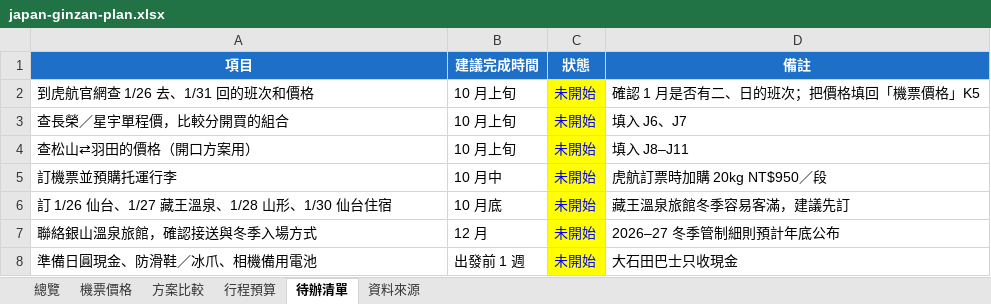
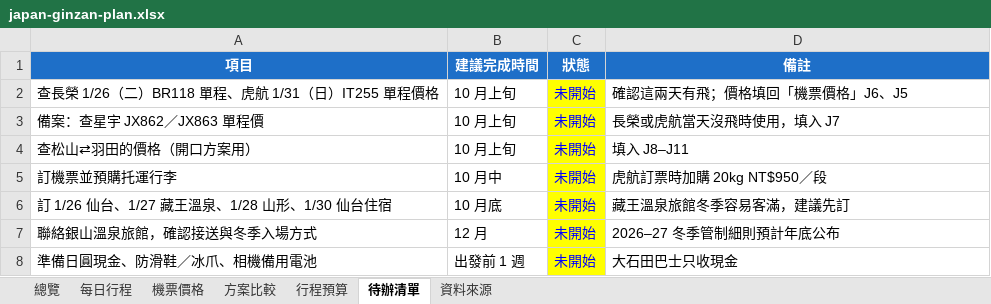
Before and after one commit to hsiaochin-code/mongolia, an Excel workbook: japan-ginzan-plan.xlsx, sheet 待辦清單, drawn as a sheet; values as stored, in another font and other column widths than the file's, no borders; the diff names each change by its address in the sheet, - before the commit and + after, or states it on an @@ line.

```diff
--- a/japan-ginzan-plan.xlsx (sheet 待辦清單)
+++ b/japan-ginzan-plan.xlsx (sheet 待辦清單)
+sheet tab: 每日行程
-A2 (項目): 到虎航官網查 1/26 去、1/31 回的班次和價格
+A2 (項目): 查長榮 1/26（二）BR118 單程、虎航 1/31（日）IT255 單程價格
-D2 (備註): 確認 1 月是否有二、日的班次；把價格填回「機票價格」K5
+D2 (備註): 確認這兩天有飛；價格填回「機票價格」J6、J5
-A3 (項目): 查長榮／星宇單程價，比較分開買的組合
+A3 (項目): 備案：查星宇 JX862／JX863 單程價
-D3 (備註): 填入 J6、J7
+D3 (備註): 長榮或虎航當天沒飛時使用，填入 J7
```
Also changed, not shown: sheet 方案比較, sheet 總覽, sheet 行程預算, formulas that keep their value, 1 other file.
